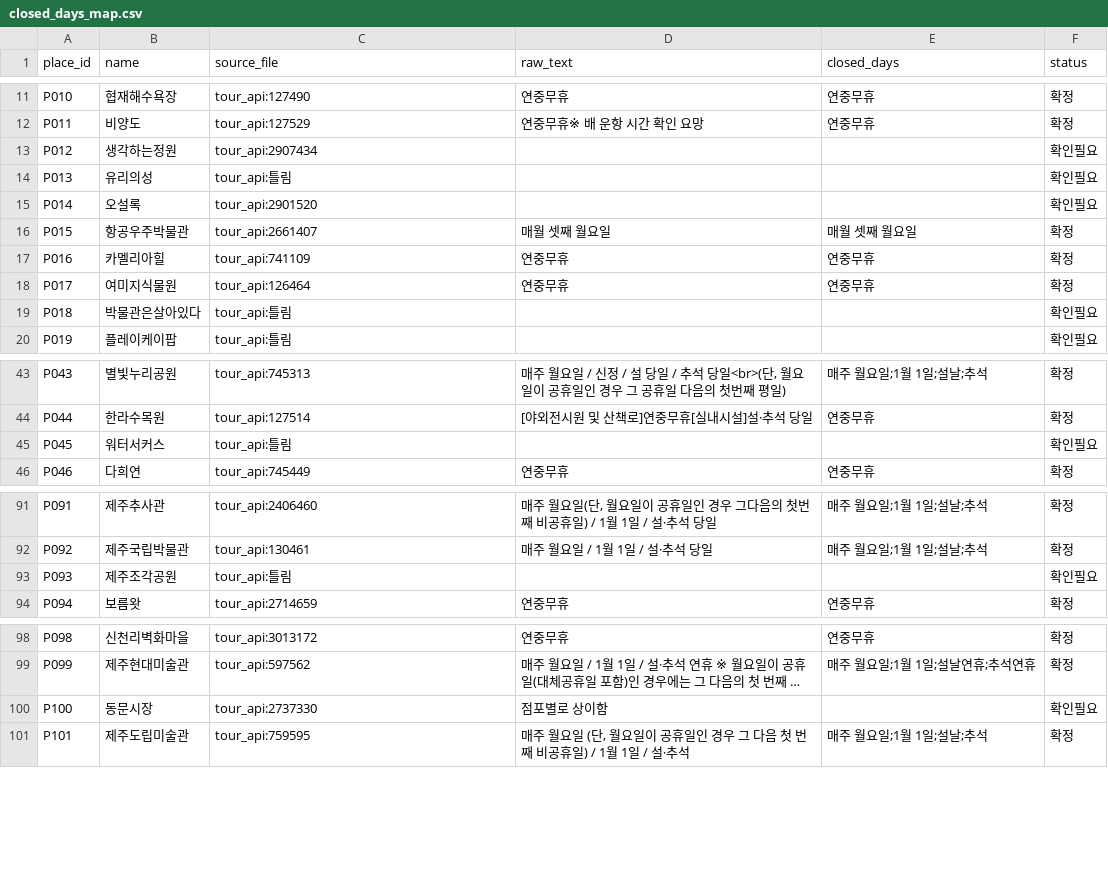
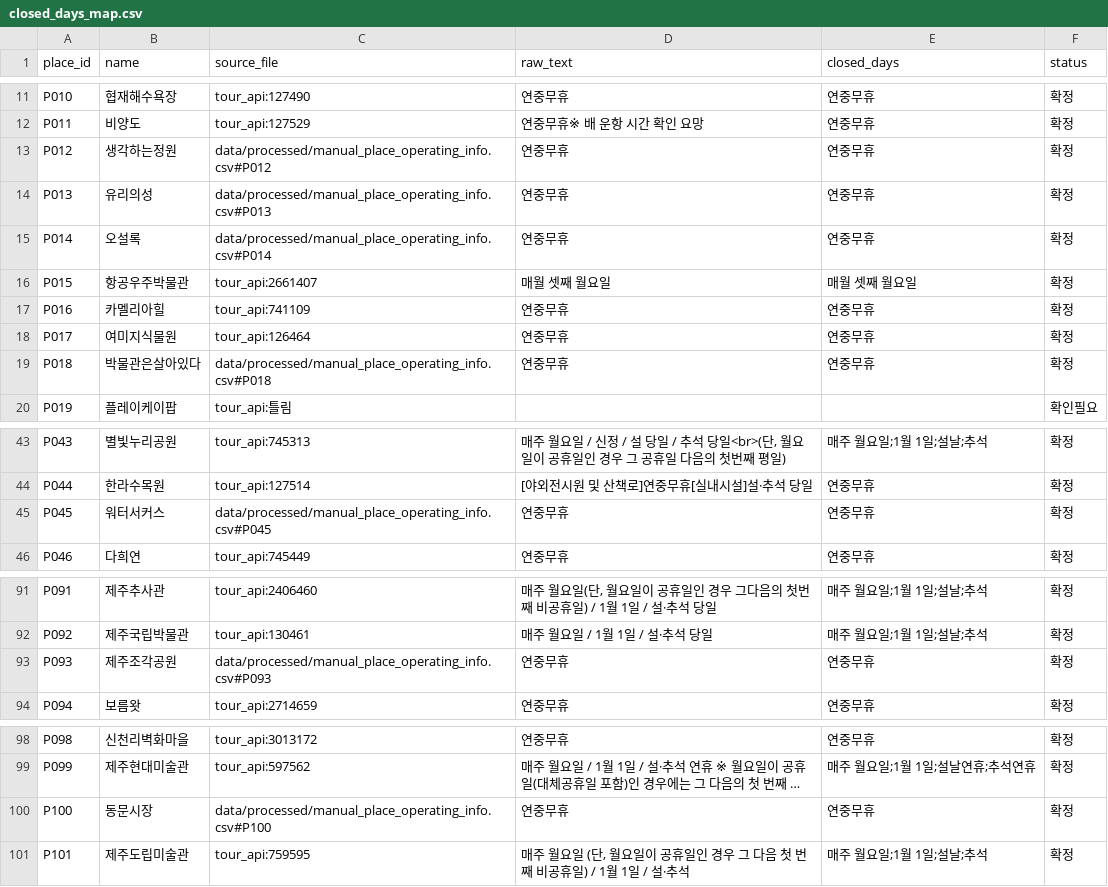
Before and after one commit to JejuIcetea7/gachi-jeju, a CSV file: data/processed/closed_days_map.csv, drawn as a sheet; only a part is shown, gaps mark what is left out; long unchanged cells end in …; the diff names each change by its address in the sheet, - before the commit and + after, or states it on an @@ line.

```diff
--- a/data/processed/closed_days_map.csv
+++ b/data/processed/closed_days_map.csv
-C13 (source_file): tour_api:2907434
+C13 (source_file): data/processed/manual_place_operating_info.csv#P012
-D13:D15 (raw_text): (empty)
+D13:D15 (raw_text): 연중무휴
-E13:E15 (closed_days): (empty)
+E13:E15 (closed_days): 연중무휴
-F13:F15 (status): 확인필요
+F13:F15 (status): 확정
-C14 (source_file): tour_api:틀림
+C14 (source_file): data/processed/manual_place_operating_info.csv#P013
-C15 (source_file): tour_api:2901520
+C15 (source_file): data/processed/manual_place_operating_info.csv#P014
-C19 (source_file): tour_api:틀림
+C19 (source_file): data/processed/manual_place_operating_info.csv#P018
-D19 (raw_text): (empty)
+D19 (raw_text): 연중무휴
-E19 (closed_days): (empty)
+E19 (closed_days): 연중무휴
-F19 (status): 확인필요
+F19 (status): 확정
-C45 (source_file): tour_api:틀림
+C45 (source_file): data/processed/manual_place_operating_info.csv#P045
-D45 (raw_text): (empty)
+D45 (raw_text): 연중무휴
-E45 (closed_days): (empty)
+E45 (closed_days): 연중무휴
-F45 (status): 확인필요
+F45 (status): 확정
-C93 (source_file): tour_api:틀림
+C93 (source_file): data/processed/manual_place_operating_info.csv#P093
-D93 (raw_text): (empty)
+D93 (raw_text): 연중무휴
-E93 (closed_days): (empty)
+E93 (closed_days): 연중무휴
-F93 (status): 확인필요
+F93 (status): 확정
-C100 (source_file): tour_api:2737330
+C100 (source_file): data/processed/manual_place_operating_info.csv#P100
-D100 (raw_text): 점포별로 상이함
+D100 (raw_text): 연중무휴
-E100 (closed_days): (empty)
+E100 (closed_days): 연중무휴
-F100 (status): 확인필요
+F100 (status): 확정
```
Also changed, not shown: data/processed/opening_hours_map.csv, data/processed/places.csv, 7 other files.
